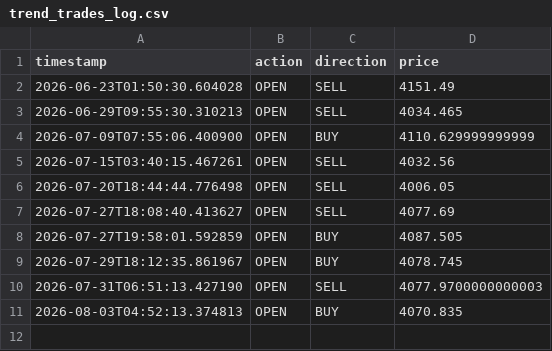
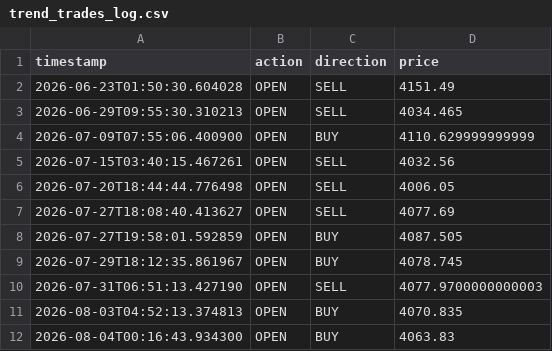
Before and after one commit to d34thm4tch/somethinggold1, a CSV file: trend_trades_log.csv, drawn as a sheet.

```diff
--- a/trend_trades_log.csv
+++ b/trend_trades_log.csv
@@ -11 +11,2 @@ timestamp,action,direction,price
 2026-08-03T04:52:13.374813,OPEN,BUY,4070.835
+2026-08-04T00:16:43.934300,OPEN,BUY,4063.83
```
Also changed, not shown: trend_bot_heartbeat.csv.
